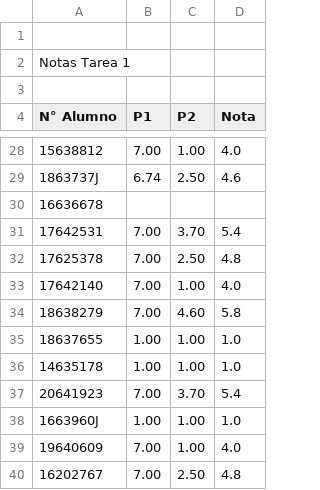
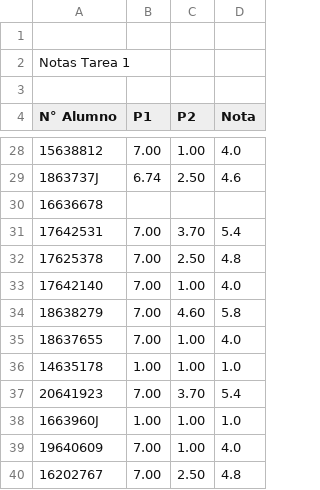
Before and after one commit to marceloarenassaavedra/IIC2283-2-21, a CSV file: notas/tarea1.csv, drawn as a sheet; only a part is shown, gaps mark what is left out; the diff covers the shown part only.

Commit message:
notas tarea 1 recorregidas

```diff
--- a/notas/tarea1.csv
+++ b/notas/tarea1.csv
@@ -34,3 +34,3 @@ N° Alumno,P1,P2,Nota
 18638279,7.00,4.60,5.8
-18637655,1.00,1.00,1.0
+18637655,7.00,1.00,4.0
 14635178,1.00,1.00,1.0
```
Also changed, not shown: 18 edited cells elsewhere in this file.
